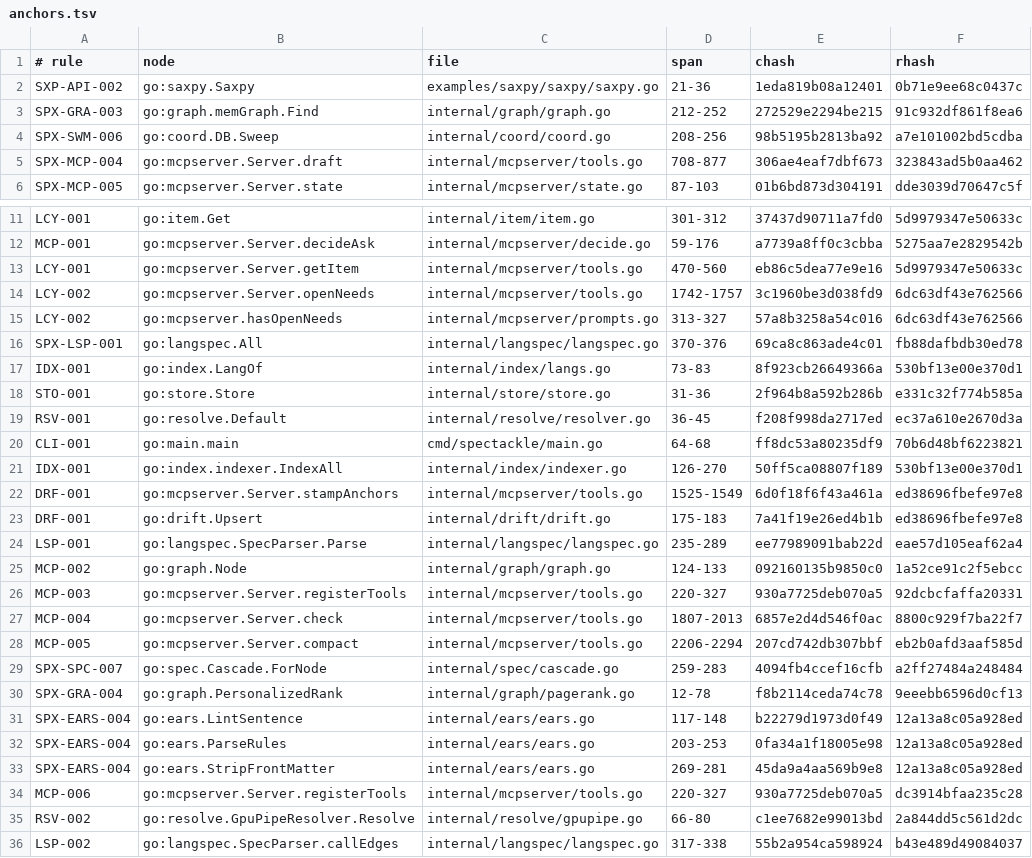
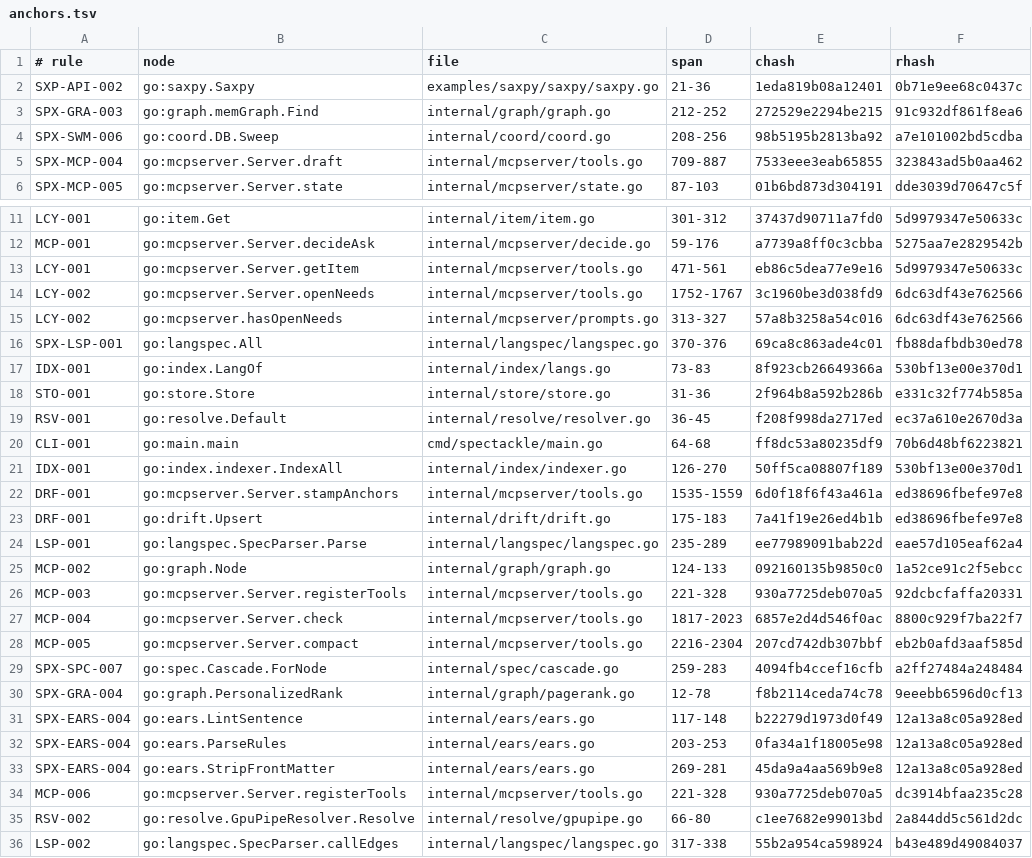
Before and after one commit to jxsl13/spectackle, a TSV file: .spectackle/anchors.tsv, drawn as a sheet; only a part is shown, gaps mark what is left out.

Commit message:
spectackle(done): B-01KYERTFRSFVDTNCT8EB4XGDPK records

```diff
--- a/.spectackle/anchors.tsv
+++ b/.spectackle/anchors.tsv
@@ -4,3 +4,3 @@ SPX-GRA-003	go:graph.memGraph.Find	internal/graph/graph.go	212-252	272529e2294be
 SPX-SWM-006	go:coord.DB.Sweep	internal/coord/coord.go	208-256	98b5195b2813ba92	a7e101002bd5cdba
-SPX-MCP-004	go:mcpserver.Server.draft	internal/mcpserver/tools.go	708-877	306ae4eaf7dbf673	323843ad5b0aa462
+SPX-MCP-004	go:mcpserver.Server.draft	internal/mcpserver/tools.go	709-887	7533eee3eab65855	323843ad5b0aa462
 SPX-MCP-005	go:mcpserver.Server.state	internal/mcpserver/state.go	87-103	01b6bd873d304191	dde3039d70647c5f
@@ -12,4 +12,4 @@ LCY-001	go:item.Get	internal/item/item.go	301-312	37437d90711a7fd0	5d9979347e506
 MCP-001	go:mcpserver.Server.decideAsk	internal/mcpserver/decide.go	59-176	a7739a8ff0c3cbba	5275aa7e2829542b
-LCY-001	go:mcpserver.Server.getItem	internal/mcpserver/tools.go	470-560	eb86c5dea77e9e16	5d9979347e50633c
-LCY-002	go:mcpserver.Server.openNeeds	internal/mcpserver/tools.go	1742-1757	3c1960be3d038fd9	6dc63df43e762566
+LCY-001	go:mcpserver.Server.getItem	internal/mcpserver/tools.go	471-561	eb86c5dea77e9e16	5d9979347e50633c
+LCY-002	go:mcpserver.Server.openNeeds	internal/mcpserver/tools.go	1752-1767	3c1960be3d038fd9	6dc63df43e762566
 LCY-002	go:mcpserver.hasOpenNeeds	internal/mcpserver/prompts.go	313-327	57a8b3258a54c016	6dc63df43e762566
@@ -21,3 +21,3 @@ CLI-001	go:main.main	cmd/spectackle/main.go	64-68	ff8dc53a80235df9	70b6d48bf6223
 IDX-001	go:index.indexer.IndexAll	internal/index/indexer.go	126-270	50ff5ca08807f189	530bf13e00e370d1
-DRF-001	go:mcpserver.Server.stampAnchors	internal/mcpserver/tools.go	1525-1549	6d0f18f6f43a461a	ed38696fbefe97e8
+DRF-001	go:mcpserver.Server.stampAnchors	internal/mcpserver/tools.go	1535-1559	6d0f18f6f43a461a	ed38696fbefe97e8
 DRF-001	go:drift.Upsert	internal/drift/drift.go	175-183	7a41f19e26ed4b1b	ed38696fbefe97e8
@@ -25,5 +25,5 @@ LSP-001	go:langspec.SpecParser.Parse	internal/langspec/langspec.go	235-289	ee779
 MCP-002	go:graph.Node	internal/graph/graph.go	124-133	092160135b9850c0	1a52ce91c2f5ebcc
-MCP-003	go:mcpserver.Server.registerTools	internal/mcpserver/tools.go	220-327	930a7725deb070a5	92dcbcfaffa20331
-MCP-004	go:mcpserver.Server.check	internal/mcpserver/tools.go	1807-2013	6857e2d4d546f0ac	8800c929f7ba22f7
-MCP-005	go:mcpserver.Server.compact	internal/mcpserver/tools.go	2206-2294	207cd742db307bbf	eb2b0afd3aaf585d
+MCP-003	go:mcpserver.Server.registerTools	internal/mcpserver/tools.go	221-328	930a7725deb070a5	92dcbcfaffa20331
+MCP-004	go:mcpserver.Server.check	internal/mcpserver/tools.go	1817-2023	6857e2d4d546f0ac	8800c929f7ba22f7
+MCP-005	go:mcpserver.Server.compact	internal/mcpserver/tools.go	2216-2304	207cd742db307bbf	eb2b0afd3aaf585d
 SPX-SPC-007	go:spec.Cascade.ForNode	internal/spec/cascade.go	259-283	4094fb4ccef16cfb	a2ff27484a248484
@@ -33,3 +33,3 @@ SPX-EARS-004	go:ears.ParseRules	internal/ears/ears.go	203-253	0fa34a1f18005e98	1
 SPX-EARS-004	go:ears.StripFrontMatter	internal/ears/ears.go	269-281	45da9a4aa569b9e8	12a13a8c05a928ed
-MCP-006	go:mcpserver.Server.registerTools	internal/mcpserver/tools.go	220-327	930a7725deb070a5	dc3914bfaa235c28
+MCP-006	go:mcpserver.Server.registerTools	internal/mcpserver/tools.go	221-328	930a7725deb070a5	dc3914bfaa235c28
 RSV-002	go:resolve.GpuPipeResolver.Resolve	internal/resolve/gpupipe.go	66-80	c1ee7682e99013bd	2a844dd5c561d2dc
```
Also changed, not shown: 2 other files.
